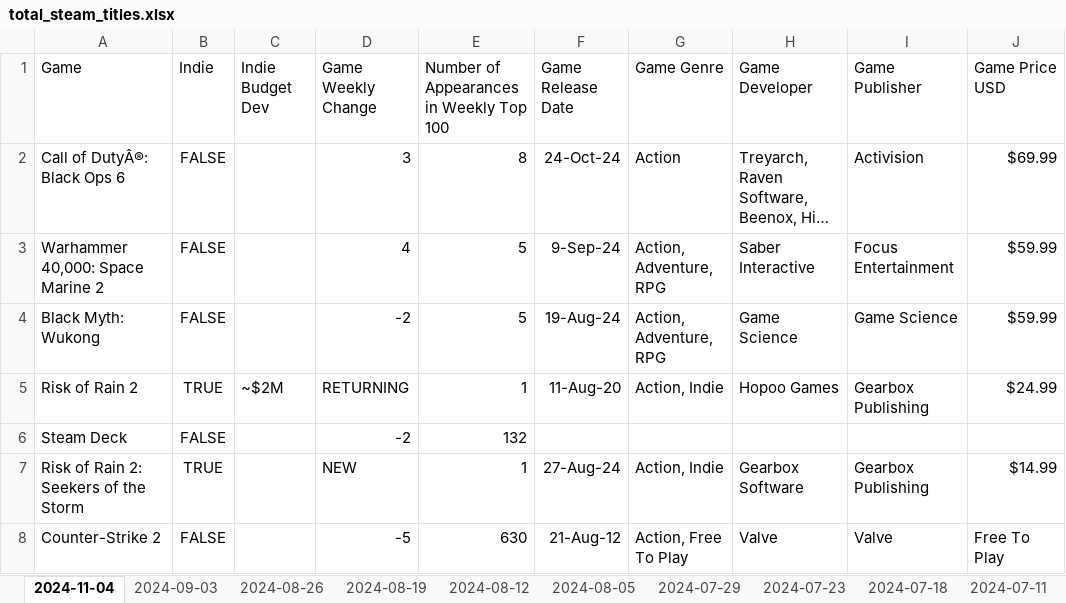
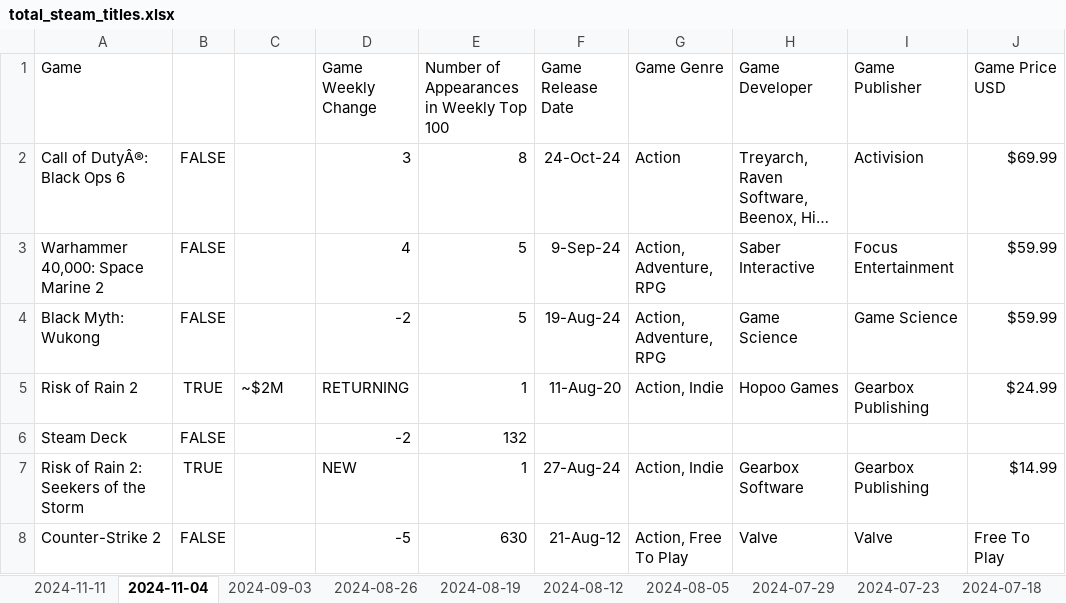
Before and after one commit to helenw0810/steam-roblox, an Excel workbook: data/total_steam_titles.xlsx, sheet 2024-11-04, drawn as a sheet; only a part is shown; long unchanged cells end in …; values as stored, in another font and other column widths than the file's, no borders; the diff names each change by its address in the sheet, - before the commit and + after, or states it on an @@ line.

```diff
--- a/data/total_steam_titles.xlsx (sheet 2024-11-04)
+++ b/data/total_steam_titles.xlsx (sheet 2024-11-04)
+sheet tab: 2024-11-11
-B1: Indie
+B1: (empty)
-C1: Indie Budget Dev
+C1: (empty)
```
Also changed, not shown: data/total_roblox_experiences.xlsx.
